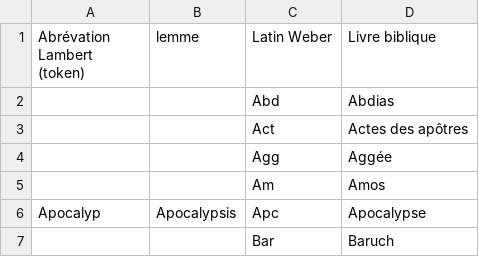
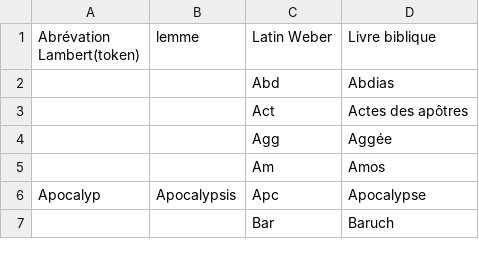
Before and after one commit to FourbeFlo/Lemmatisation, a CSV file: dictionaries and abbreviations/livre-biblique.csv, drawn as a sheet; only a part is shown.

Commit message:
Update livre-biblique.csv

```diff
--- a/dictionaries and abbreviations/livre-biblique.csv
+++ b/dictionaries and abbreviations/livre-biblique.csv
@@ -1,2 +1,2 @@
-Abrévation Lambert (token),lemme,Latin Weber,Livre biblique,
+Abrévation Lambert(token),lemme,Latin Weber,Livre biblique
 ,,Abd,Abdias
```
